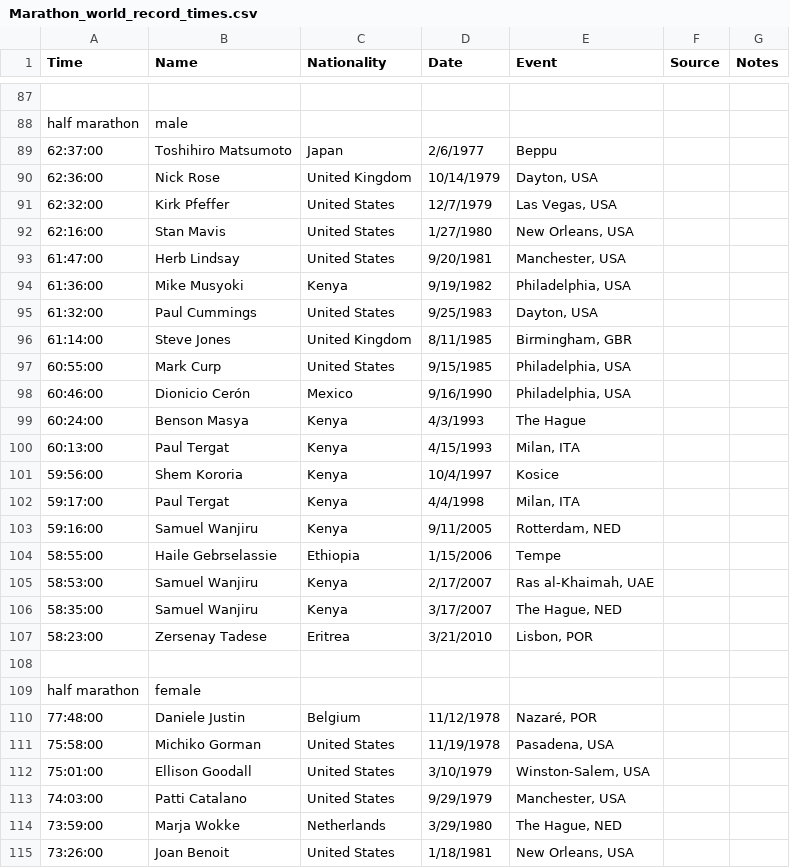
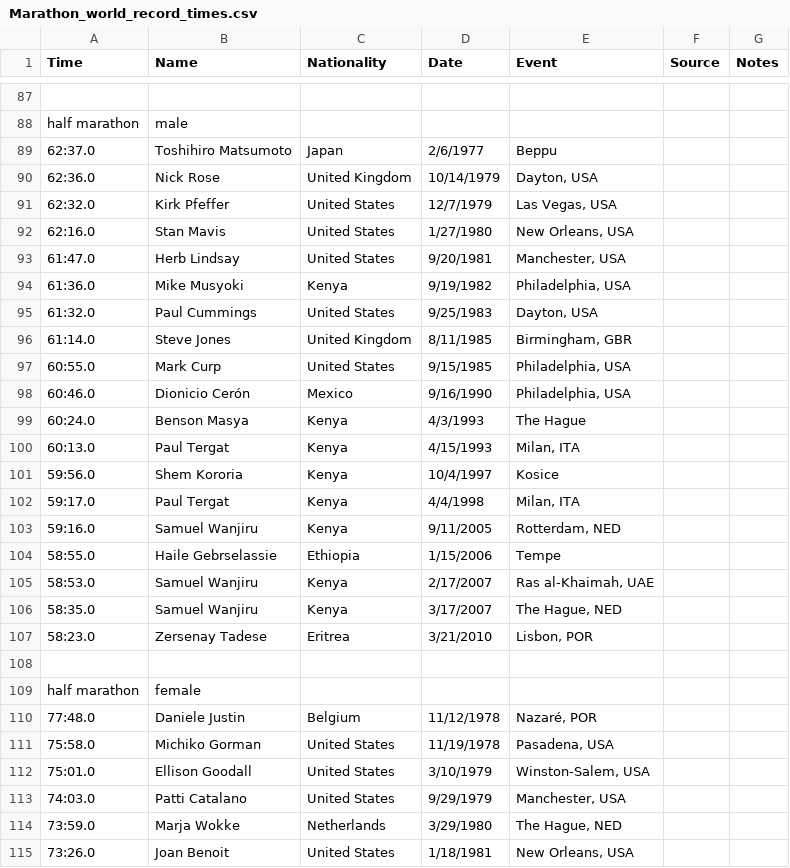
Before and after one commit to heiyhia/thinkstats, a CSV file: workspace.thinkstats/ThinkStats/Marathon_world_record_times.csv, drawn as a sheet; only a part is shown, gaps mark what is left out; the diff covers the shown part only; the diff names each change by its address in the sheet, - before the commit and + after, or states it on an @@ line.

Commit message:
Updating world record

```diff
--- a/workspace.thinkstats/ThinkStats/Marathon_world_record_times.csv
+++ b/workspace.thinkstats/ThinkStats/Marathon_world_record_times.csv
-A89 (Time): 62:37:00
+A89 (Time): 62:37.0
-A90 (Time): 62:36:00
+A90 (Time): 62:36.0
-A91 (Time): 62:32:00
+A91 (Time): 62:32.0
-A92 (Time): 62:16:00
+A92 (Time): 62:16.0
-A93 (Time): 61:47:00
+A93 (Time): 61:47.0
-A94 (Time): 61:36:00
+A94 (Time): 61:36.0
-A95 (Time): 61:32:00
+A95 (Time): 61:32.0
-A96 (Time): 61:14:00
+A96 (Time): 61:14.0
-A97 (Time): 60:55:00
+A97 (Time): 60:55.0
-A98 (Time): 60:46:00
+A98 (Time): 60:46.0
-A99 (Time): 60:24:00
+A99 (Time): 60:24.0
-A100 (Time): 60:13:00
+A100 (Time): 60:13.0
-A101 (Time): 59:56:00
+A101 (Time): 59:56.0
-A102 (Time): 59:17:00
+A102 (Time): 59:17.0
-A103 (Time): 59:16:00
+A103 (Time): 59:16.0
-A104 (Time): 58:55:00
+A104 (Time): 58:55.0
-A105 (Time): 58:53:00
+A105 (Time): 58:53.0
-A106 (Time): 58:35:00
+A106 (Time): 58:35.0
-A107 (Time): 58:23:00
+A107 (Time): 58:23.0
-A110 (Time): 77:48:00
+A110 (Time): 77:48.0
-A111 (Time): 75:58:00
+A111 (Time): 75:58.0
-A112 (Time): 75:01:00
+A112 (Time): 75:01.0
-A113 (Time): 74:03:00
+A113 (Time): 74:03.0
-A114 (Time): 73:59:00
+A114 (Time): 73:59.0
-A115 (Time): 73:26:00
+A115 (Time): 73:26.0
```
Also changed, not shown: 8 edited cells elsewhere in this file, 2 other files.
